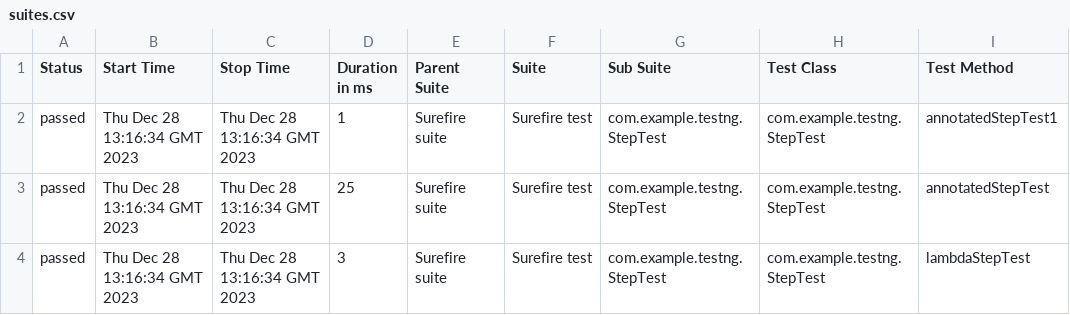
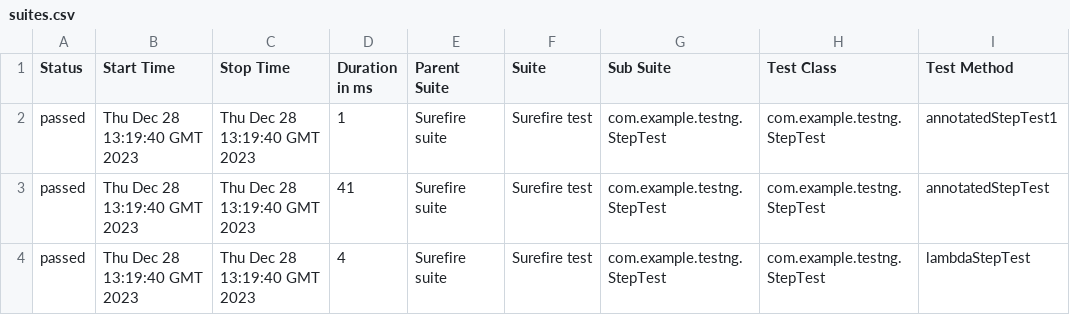
Before and after one commit to gauravharariya/testng-java-maven, a CSV file: 4/data/suites.csv, drawn as a sheet; only a part is shown; the diff names each change by its address in the sheet, - before the commit and + after, or states it on an @@ line.

```diff
--- a/4/data/suites.csv
+++ b/4/data/suites.csv
-B2:B4 (Start Time): Thu Dec 28 13:16:34 GMT 2023
+B2:B4 (Start Time): Thu Dec 28 13:19:40 GMT 2023
-C2:C4 (Stop Time): Thu Dec 28 13:16:34 GMT 2023
+C2:C4 (Stop Time): Thu Dec 28 13:19:40 GMT 2023
-D3 (Duration in ms): 25
+D3 (Duration in ms): 41
-D4 (Duration in ms): 3
+D4 (Duration in ms): 4
```
Also changed, not shown: 28 other files.
